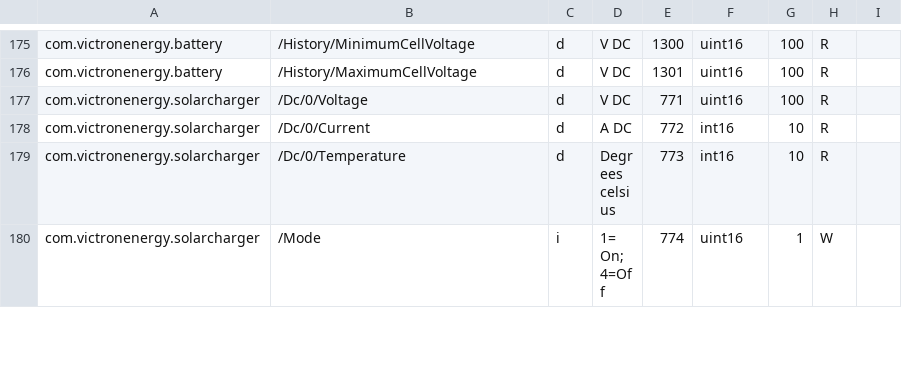
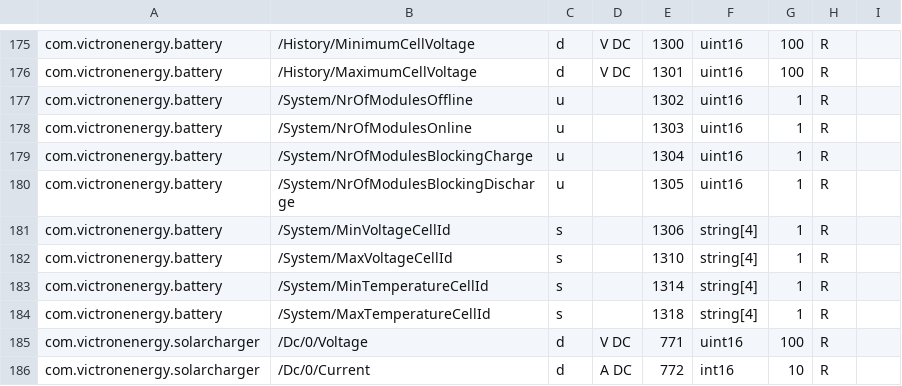
Before and after one commit to victronenergy/dbus_modbustcp, a CSV file: attributes.csv, drawn as a sheet; only a part is shown, gaps mark what is left out; the shorter side is filled out with more unchanged rows.

Commit message:
add more diagnostic registers for batteries
These include maximum and minimum cell ids, and the number of
modules online/offline/blocking.

https://github.com/victronenergy/venus/issues/963

```diff
--- a/attributes.csv
+++ b/attributes.csv
@@ -176,2 +176,10 @@ com.victronenergy.battery,/History/MinimumCellVoltage,d,V DC,1300,uint16,100,R
 com.victronenergy.battery,/History/MaximumCellVoltage,d,V DC,1301,uint16,100,R
+com.victronenergy.battery,/System/NrOfModulesOffline,u,,1302,uint16,1,R
+com.victronenergy.battery,/System/NrOfModulesOnline,u,,1303,uint16,1,R
+com.victronenergy.battery,/System/NrOfModulesBlockingCharge,u,,1304,uint16,1,R
+com.victronenergy.battery,/System/NrOfModulesBlockingDischarge,u,,1305,uint16,1,R
+com.victronenergy.battery,/System/MinVoltageCellId,s,,1306,string[4],1,R
+com.victronenergy.battery,/System/MaxVoltageCellId,s,,1310,string[4],1,R
+com.victronenergy.battery,/System/MinTemperatureCellId,s,,1314,string[4],1,R
+com.victronenergy.battery,/System/MaxTemperatureCellId,s,,1318,string[4],1,R
 com.victronenergy.solarcharger,/Dc/0/Voltage,d,V DC,771,uint16,100,R
```
